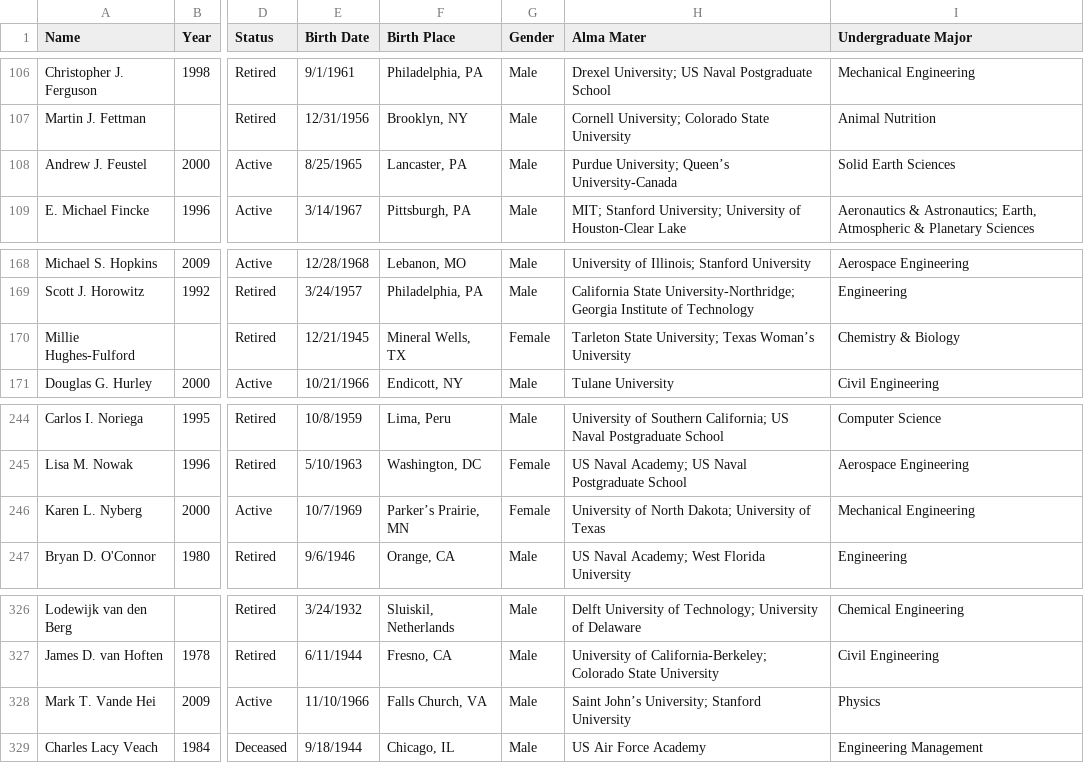
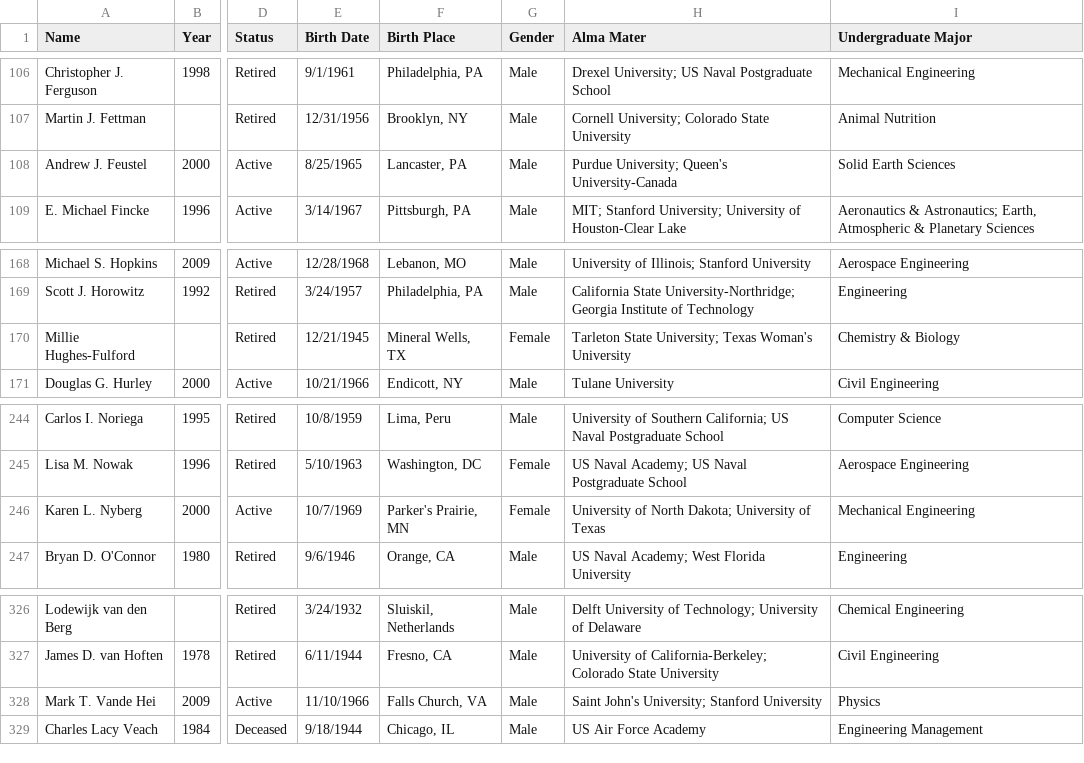
Before and after one commit to sajjadGG/book-python, a CSV file: _data/csv/astro-education.csv, drawn as a sheet; only a part is shown, gaps mark what is left out; the diff names each change by its address in the sheet, - before the commit and + after, or states it on an @@ line.

```diff
--- a/_data/csv/astro-education.csv
+++ b/_data/csv/astro-education.csv
-H108 (Alma Mater): Purdue University; Queen’s University-Canada
+H108 (Alma Mater): Purdue University; Queen's University-Canada
-H170 (Alma Mater): …University; Texas Woman’s University
+H170 (Alma Mater): …University; Texas Woman's University
-F246 (Birth Place): Parker’s Prairie, MN
+F246 (Birth Place): Parker's Prairie, MN
-H328 (Alma Mater): Saint John’s University; Stanford University
+H328 (Alma Mater): Saint John's University; Stanford University
```
Also changed, not shown: _data/csv/spacex-launches.csv, _data/csv/spacex-payloads.csv, 54 other files.
